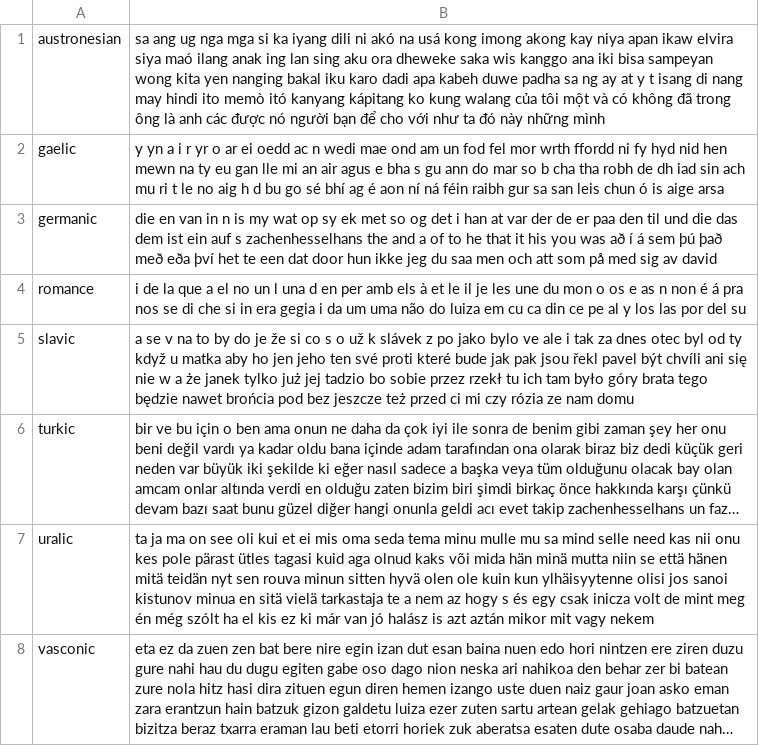
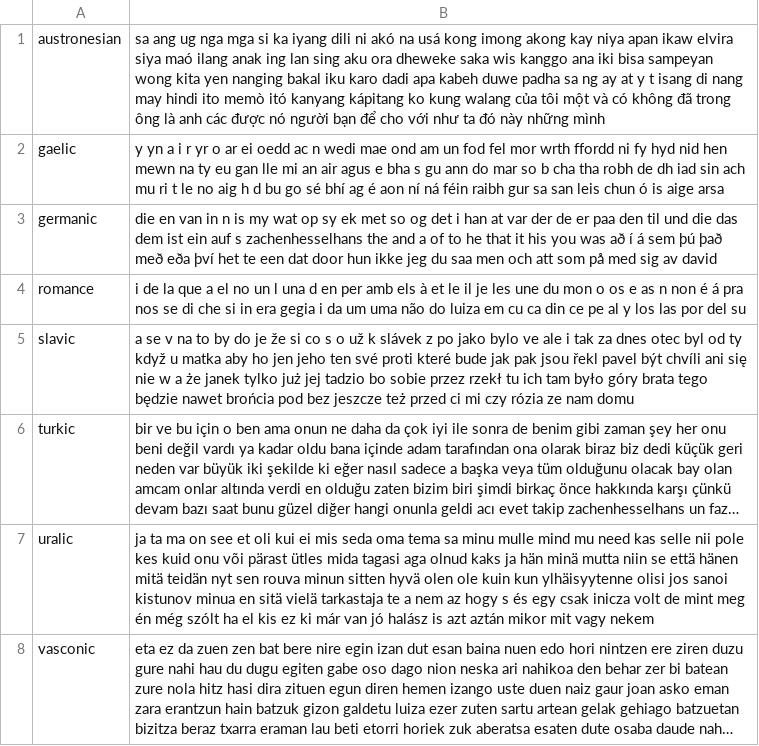
Before and after one commit to programarivm/babylon, a CSV file: dataset/output/latin-fingerprint.csv, drawn as a sheet; long unchanged cells end in …; the diff names each change by its address in the sheet, - before the commit and + after, or states it on an @@ line.

```diff
--- a/dataset/output/latin-fingerprint.csv
+++ b/dataset/output/latin-fingerprint.csv
-B7: ta ja ma on see oli kui et ei mis oma seda tema minu mulle mu sa mind selle need kas nii onu kes pole pärast ütles tagasi kuid aga olnud kaks või mida hän minä…
+B7: ja ta ma on see et oli kui ei mis seda oma tema sa minu mulle mind mu need kas selle nii pole kes kuid onu või pärast ütles mida tagasi aga olnud kaks ja hän minä…
```
Also changed, not shown: dataset/output/alphabet/latin/uralic.csv, 1 other file.
